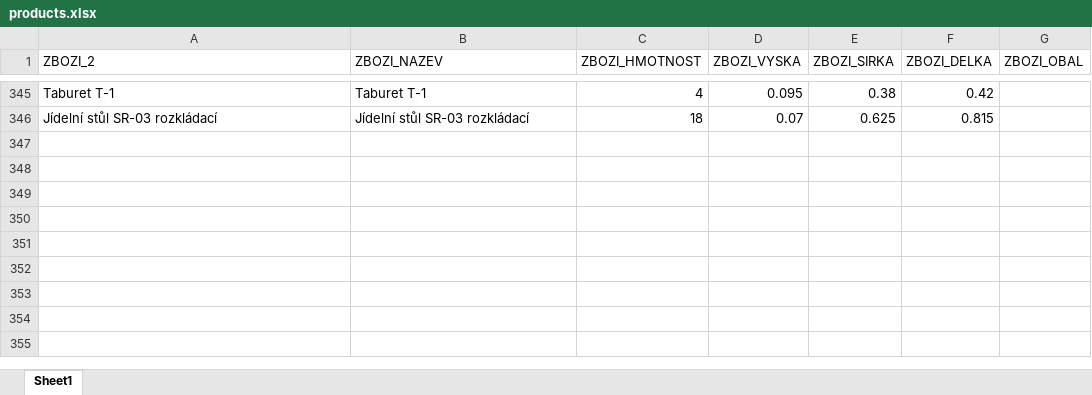
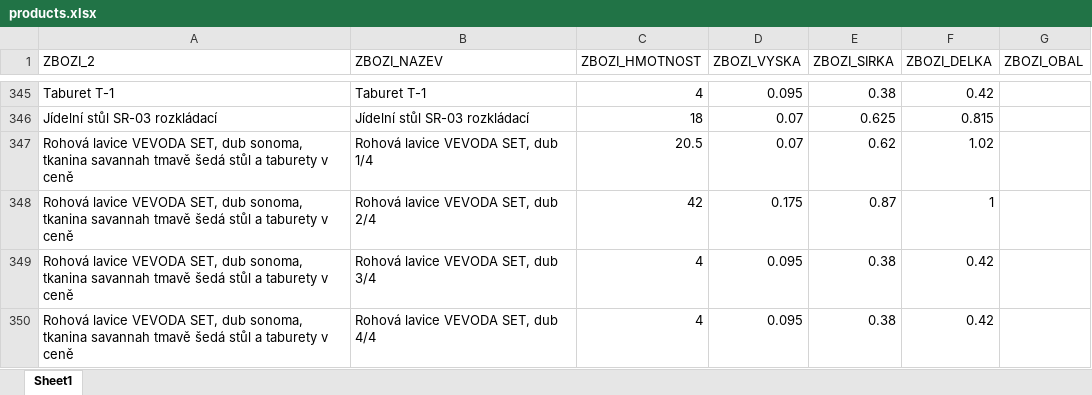
Before and after one commit to xaxamagyar/toptrans-prevodnik, an Excel workbook: products.xlsx, sheet Sheet1, drawn as a sheet; only a part is shown, gaps mark what is left out; values as stored, in another font and other column widths than the file's, no borders; the diff names each change by its address in the sheet, - before the commit and + after, or states it on an @@ line.

Commit message:
Doplněn produkt do Toptrans databáze: Rohová lavice VEVODA SET, dub sonoma, tkanina savannah tmavě šedá  stůl a taburety v ceně

```diff
--- a/products.xlsx (sheet Sheet1)
+++ b/products.xlsx (sheet Sheet1)
+row 347: Rohová lavice VEVODA SET, dub sonoma, tkanina savannah tmavě šedá stůl a taburety v ceně | Rohová lavice VEVODA SET, dub 1/4 | 20.5 | 0.07 | 0.62 | 1.02
+row 348: Rohová lavice VEVODA SET, dub sonoma, tkanina savannah tmavě šedá stůl a taburety v ceně | Rohová lavice VEVODA SET, dub 2/4 | 42 | 0.175 | 0.87 | 1
+row 349: Rohová lavice VEVODA SET, dub sonoma, tkanina savannah tmavě šedá stůl a taburety v ceně | Rohová lavice VEVODA SET, dub 3/4 | 4 | 0.095 | 0.38 | 0.42
+row 350: Rohová lavice VEVODA SET, dub sonoma, tkanina savannah tmavě šedá stůl a taburety v ceně | Rohová lavice VEVODA SET, dub 4/4 | 4 | 0.095 | 0.38 | 0.42
```
